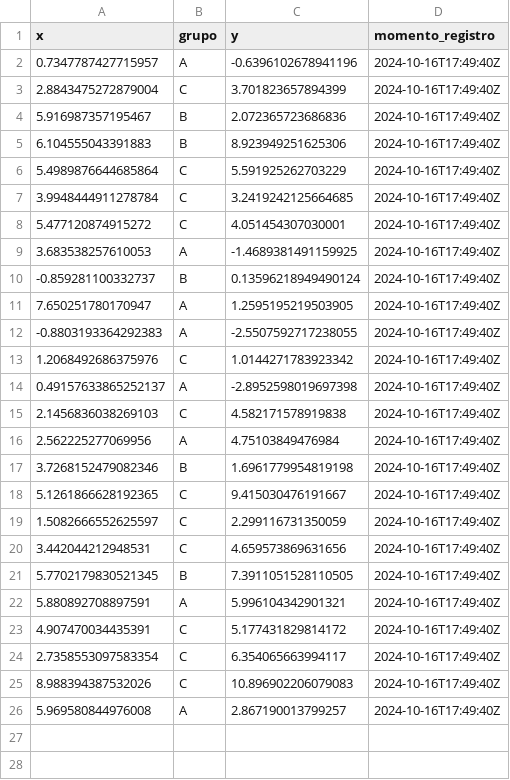
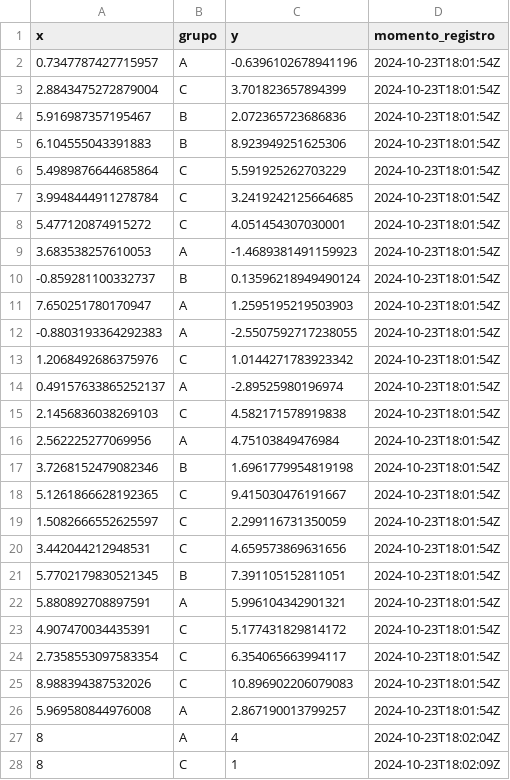
Before and after one commit to tcaio26/ME918_t3, a CSV file: dados.csv, drawn as a sheet; only a part is shown; the diff covers the shown part only.

Commit message:
Add files via upload

```diff
--- a/dados.csv
+++ b/dados.csv
@@ -1,26 +1,28 @@
 x,grupo,y,momento_registro
-0.7347787427715957,A,-0.6396102678941196,2024-10-16T17:49:40Z
-2.8843475272879004,C,3.701823657894399,2024-10-16T17:49:40Z
-5.916987357195467,B,2.072365723686836,2024-10-16T17:49:40Z
-6.104555043391883,B,8.923949251625306,2024-10-16T17:49:40Z
-5.4989876644685864,C,5.591925262703229,2024-10-16T17:49:40Z
-3.9948444911278784,C,3.2419242125664685,2024-10-16T17:49:40Z
-5.477120874915272,C,4.051454307030001,2024-10-16T17:49:40Z
-3.683538257610053,A,-1.4689381491159925,2024-10-16T17:49:40Z
--0.859281100332737,B,0.13596218949490124,2024-10-16T17:49:40Z
-7.650251780170947,A,1.2595195219503905,2024-10-16T17:49:40Z
--0.8803193364292383,A,-2.5507592717238055,2024-10-16T17:49:40Z
-1.2068492686375976,C,1.0144271783923342,2024-10-16T17:49:40Z
-0.49157633865252137,A,-2.8952598019697398,2024-10-16T17:49:40Z
-2.1456836038269103,C,4.582171578919838,2024-10-16T17:49:40Z
-2.562225277069956,A,4.75103849476984,2024-10-16T17:49:40Z
-3.7268152479082346,B,1.6961779954819198,2024-10-16T17:49:40Z
-5.1261866628192365,C,9.415030476191667,2024-10-16T17:49:40Z
-1.5082666552625597,C,2.299116731350059,2024-10-16T17:49:40Z
-3.442044212948531,C,4.659573869631656,2024-10-16T17:49:40Z
-5.7702179830521345,B,7.3911051528110505,2024-10-16T17:49:40Z
-5.880892708897591,A,5.996104342901321,2024-10-16T17:49:40Z
-4.907470034435391,C,5.177431829814172,2024-10-16T17:49:40Z
-2.7358553097583354,C,6.354065663994117,2024-10-16T17:49:40Z
-8.988394387532026,C,10.896902206079083,2024-10-16T17:49:40Z
-5.969580844976008,A,2.867190013799257,2024-10-16T17:49:40Z
+0.7347787427715957,A,-0.6396102678941196,2024-10-23T18:01:54Z
+2.8843475272879004,C,3.701823657894399,2024-10-23T18:01:54Z
+5.916987357195467,B,2.072365723686836,2024-10-23T18:01:54Z
+6.104555043391883,B,8.923949251625306,2024-10-23T18:01:54Z
+5.4989876644685864,C,5.591925262703229,2024-10-23T18:01:54Z
+3.9948444911278784,C,3.2419242125664685,2024-10-23T18:01:54Z
+5.477120874915272,C,4.051454307030001,2024-10-23T18:01:54Z
+3.683538257610053,A,-1.4689381491159923,2024-10-23T18:01:54Z
+-0.859281100332737,B,0.13596218949490124,2024-10-23T18:01:54Z
+7.650251780170947,A,1.2595195219503903,2024-10-23T18:01:54Z
+-0.8803193364292383,A,-2.5507592717238055,2024-10-23T18:01:54Z
+1.2068492686375976,C,1.0144271783923342,2024-10-23T18:01:54Z
+0.49157633865252137,A,-2.89525980196974,2024-10-23T18:01:54Z
+2.1456836038269103,C,4.582171578919838,2024-10-23T18:01:54Z
+2.562225277069956,A,4.75103849476984,2024-10-23T18:01:54Z
+3.7268152479082346,B,1.6961779954819198,2024-10-23T18:01:54Z
+5.1261866628192365,C,9.415030476191667,2024-10-23T18:01:54Z
+1.5082666552625597,C,2.299116731350059,2024-10-23T18:01:54Z
+3.442044212948531,C,4.659573869631656,2024-10-23T18:01:54Z
+5.7702179830521345,B,7.391105152811051,2024-10-23T18:01:54Z
+5.880892708897591,A,5.996104342901321,2024-10-23T18:01:54Z
+4.907470034435391,C,5.177431829814172,2024-10-23T18:01:54Z
+2.7358553097583354,C,6.354065663994117,2024-10-23T18:01:54Z
+8.988394387532026,C,10.896902206079083,2024-10-23T18:01:54Z
+5.969580844976008,A,2.867190013799257,2024-10-23T18:01:54Z
+8,A,4,2024-10-23T18:02:04Z
+8,C,1,2024-10-23T18:02:09Z
```
Also changed, not shown: 3 added rows elsewhere in this file.
